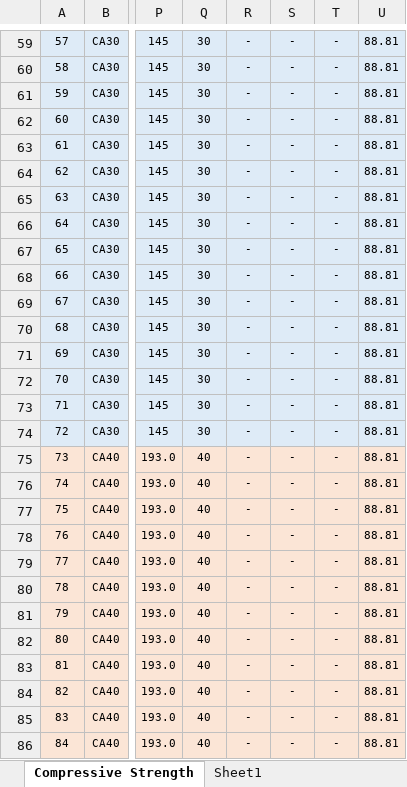
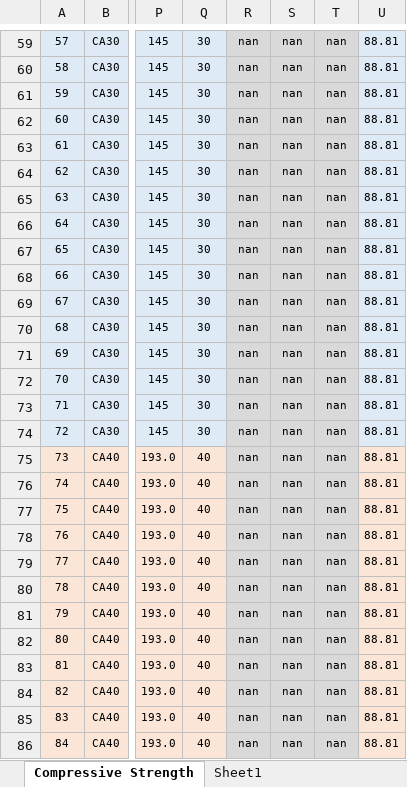
Before and after one commit to cakirogl/tiles, an Excel workbook: tiles_revised.xlsx, sheet Compressive Strength, drawn as a sheet; only a part is shown, gaps mark what is left out; values as stored, in another font and other column widths than the file's, no borders; the diff covers the shown part only; the diff names each change by its address in the sheet, - before the commit and + after, or states it on an @@ line.

```diff
--- a/tiles_revised.xlsx (sheet Compressive Strength)
+++ b/tiles_revised.xlsx (sheet Compressive Strength)
-R59:R86: -
+R59:R86: nan
-R59:T74 fill: #DEEBF7
+R59:T74 fill: #D9D9D9
-S59:S86: -
+S59:S86: nan
-T59:T86: -
+T59:T86: nan
-R75:T86 fill: #FBE5D6
+R75:T86 fill: #D9D9D9
```
Also changed, not shown: 348 edited cells and cell formats elsewhere in this sheet.
